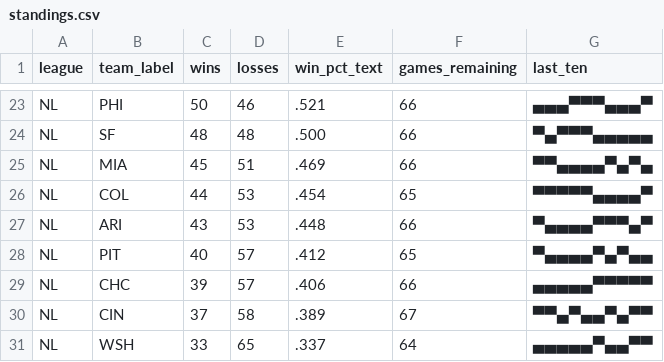
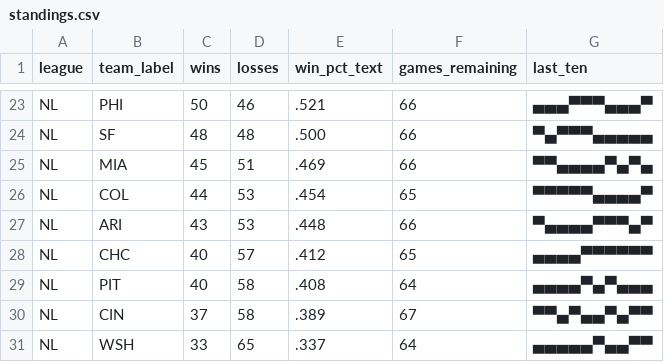
Before and after one commit to bzigterman/bzigterman.github.io-old, a CSV file: data/standings.csv, drawn as a sheet; only a part is shown, gaps mark what is left out.

```diff
--- a/data/standings.csv
+++ b/data/standings.csv
@@ -27,4 +27,4 @@ NL,COL,44,53,.454,65,▀▀▀▀▀▄▄▄▄▀
 NL,ARI,43,53,.448,66,▀▄▄▄▄▀▀▀▄▀
-NL,PIT,40,57,.412,65,▀▄▄▄▄▀▄▀▄▄
-NL,CHC,39,57,.406,66,▄▄▄▄▄▀▀▀▀▀
+NL,CHC,40,57,.412,65,▄▄▄▄▀▀▀▀▀▀
+NL,PIT,40,58,.408,64,▄▄▄▄▀▄▀▄▄▄
 NL,CIN,37,58,.389,67,▀▀▄▀▄▄▀▄▀▀
```
Also changed, not shown: 3 other files.
